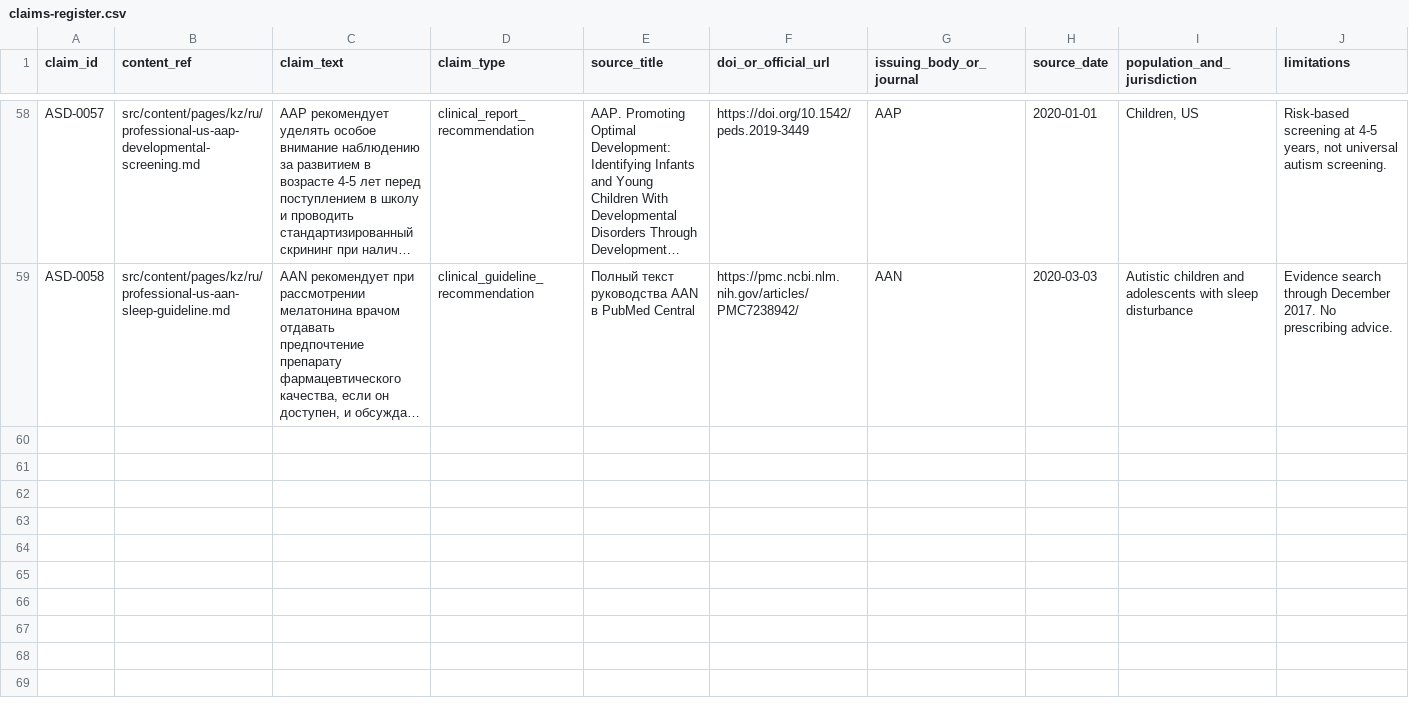
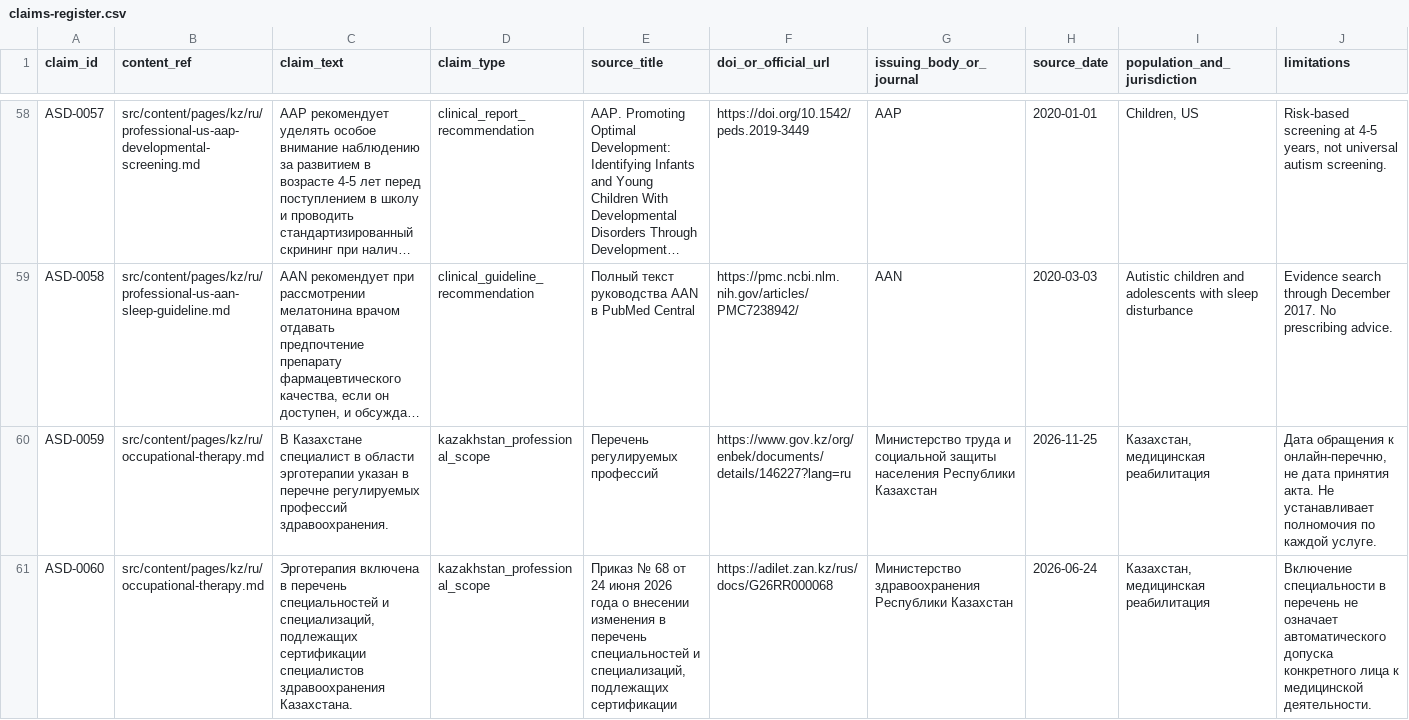
Before and after one commit to Ruslan-Kurmashev/central-asia-autism-hub, a CSV file: docs/evidence/claims-register.csv, drawn as a sheet; only a part is shown, gaps mark what is left out; long unchanged cells end in …; rows hold the shown columns only; the diff names each change by its address in the sheet, - before the commit and + after, or states it on an @@ line.

Commit message:
Publish approved occupational therapy article and evidence register entries

```diff
--- a/docs/evidence/claims-register.csv
+++ b/docs/evidence/claims-register.csv
+row 60: ASD-0059 | src/content/pages/kz/ru/occupational-therapy.md | В Казахстане специалист в области эрготерапии указан в перечне регулируемых профессий здравоохранения. | kazakhstan_professional_scope | Перечень регулируемых профессий | https://www.gov.kz/org/enbek/documents/details/146227?lang=ru | Министерство труда и социальной защиты населения Республики Казахстан | 2026-11-25 | Казахстан, медицинская реабилитация | Дата обращения к онлайн-перечню, не дата принятия акта. Не устанавливает полномочия по каждой услуге.
+row 61: ASD-0060 | src/content/pages/kz/ru/occupational-therapy.md | Эрготерапия включена в перечень специальностей и специализаций, подлежащих сертификации специалистов здравоохранения Казахстана. | kazakhstan_professional_scope | Приказ № 68 от 24 июня 2026 года о внесении изменения в перечень специальностей и специализаций, подлежащих сертификации | https://adilet.zan.kz/rus/docs/G26RR000068 | Министерство здравоохранения Республики Казахстан | 2026-06-24 | Казахстан, медицинская реабилитация | Включение специальности в перечень не означает автоматического допуска конкретного лица к медицинской деятельности.
```
Also changed, not shown: 1 other file.
